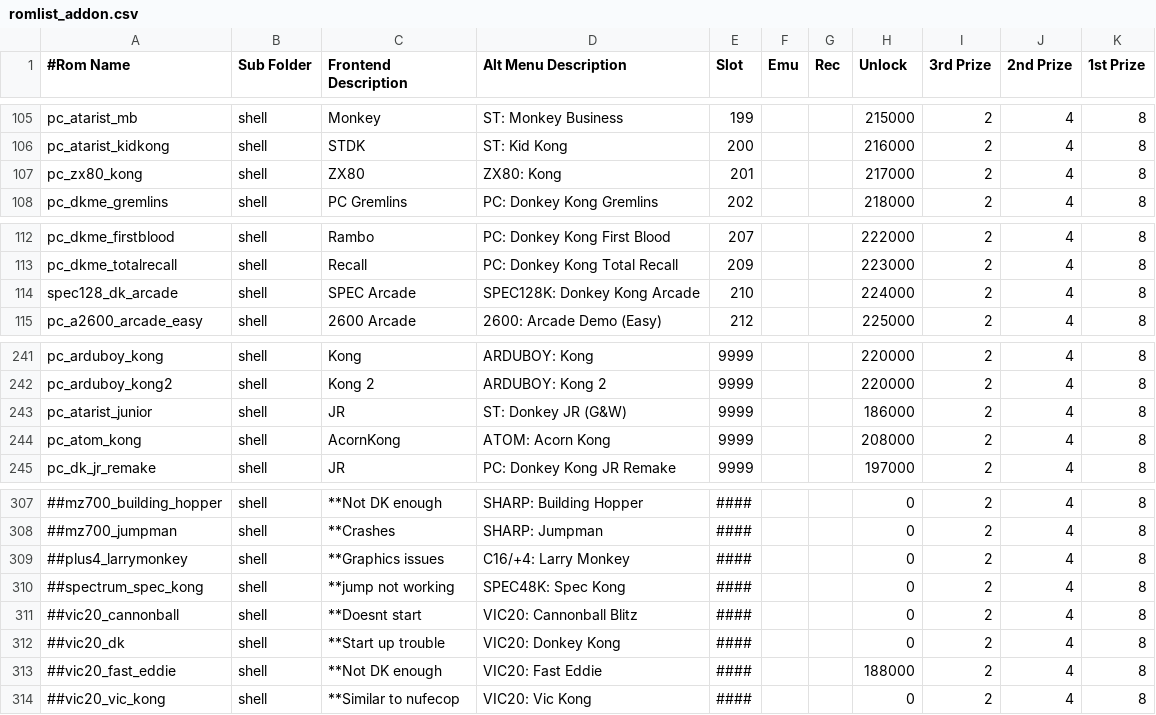
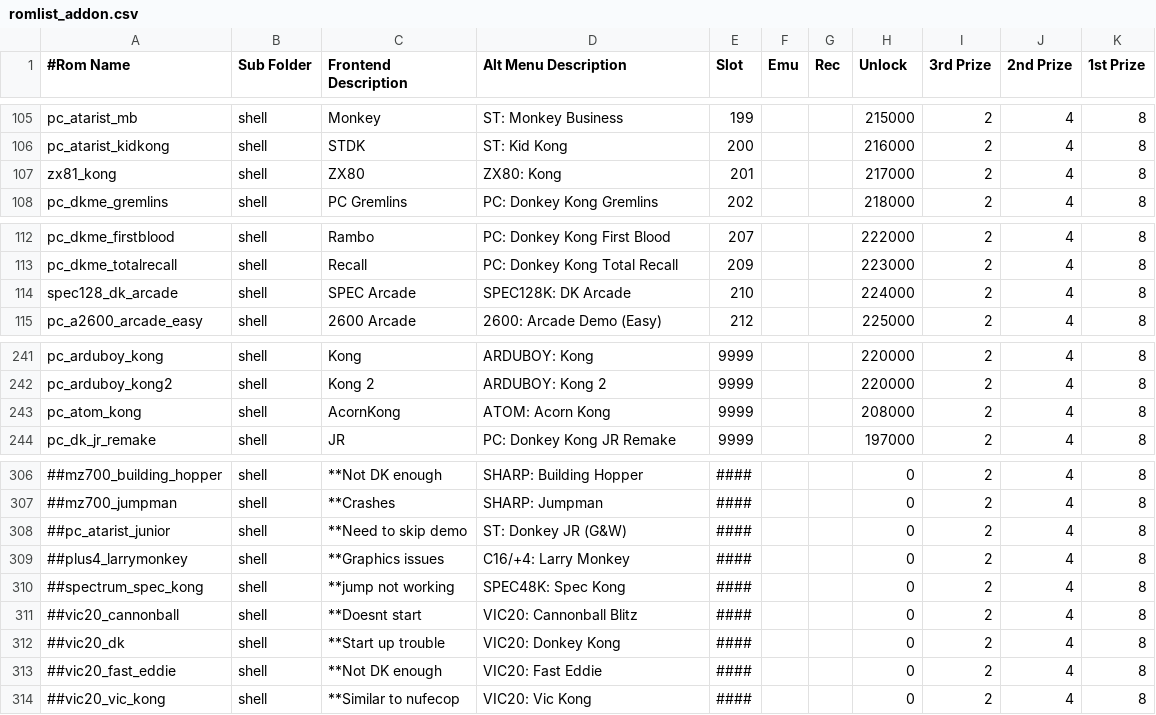
Before and after one commit to 10yard/dkafe, a CSV file: romlist_addon.csv, drawn as a sheet; only a part is shown, gaps mark what is left out; removed rows and columns are numbered as before the commit, all else as after; the diff names each change by its address in the sheet, - before the commit and + after, or states it on an @@ line.

Commit message:
Bug fixes for 0.65 release - as reported by Justin De Lucia 1) Atari ST - TOS file error.  Was due to the emulator save state storing physical TOS file path rather than taking relative install path from the command line arguments.  As a consequence,  the save states are removed and the load screens appear. 2) Remove DK Junior 2 game from Atari ST.  As this now shows a demo on start-up. 3) ZX80 Kong - This was moved to DKWolf emulation under ZX81 and fully working. 4) The double ladders on the Crazy Kong board were lowered in height to match the ones present on the other floors. A lives counter was also added to the Crazy Kong board. 5) Add ? to Can you reach the infamous killscreen at 22-1 text

```diff
--- a/romlist_addon.csv
+++ b/romlist_addon.csv
-A107 (#Rom Name): pc_zx80_kong
+A107 (#Rom Name): zx81_kong
-D114 (Alt Menu Description): SPEC128K: Donkey Kong Arcade
+D114 (Alt Menu Description): SPEC128K: DK Arcade
-row 243: pc_atarist_junior | shell | JR | ST: Donkey JR (G&W) | 9999 |  |  | 186000 | 2 | 4 | 8
+row 308: ##pc_atarist_junior | shell | **Need to skip demo | ST: Donkey JR (G&W) | #### |  |  | 0 | 2 | 4 | 8
-H313 (Unlock): 188000
+H313 (Unlock): 0
```
Also changed, not shown: 11 other files.
